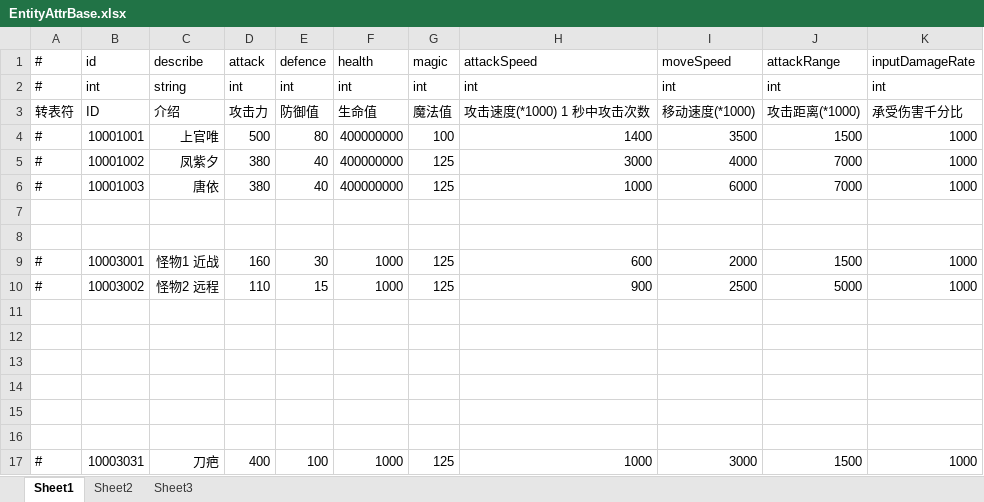
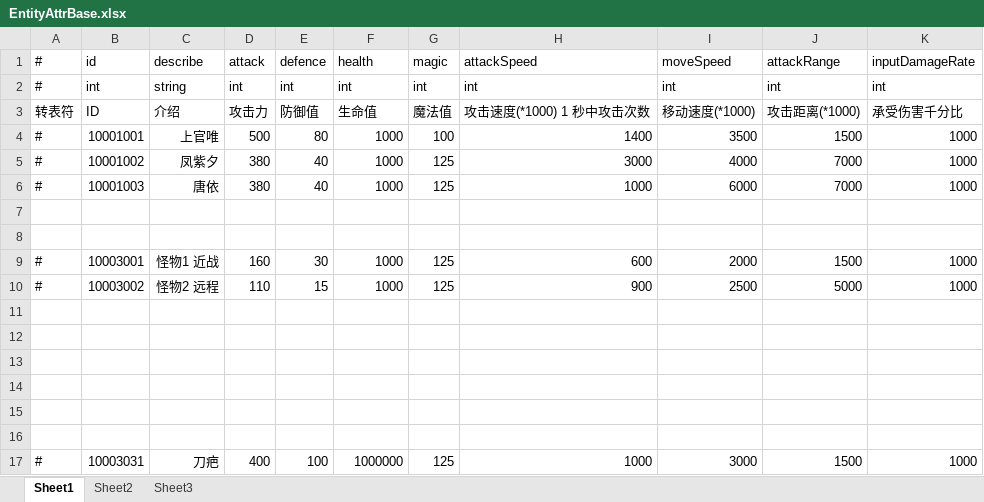
Before and after one commit to thanklzhang/001_GameFramework_Config, an Excel workbook: data_config/EntityAttrBase.xlsx, sheet Sheet1, drawn as a sheet; values as stored, in another font and other column widths than the file's, no borders; the diff names each change by its address in the sheet, - before the commit and + after, or states it on an @@ line.

```diff
--- a/data_config/EntityAttrBase.xlsx (sheet Sheet1)
+++ b/data_config/EntityAttrBase.xlsx (sheet Sheet1)
-F4:F6: 400000000
+F4:F6: 1000
-F17: 1000
+F17: 1000000
```
Also changed, not shown: data_config/BattleProcessWave.xlsx, 2 other files.
